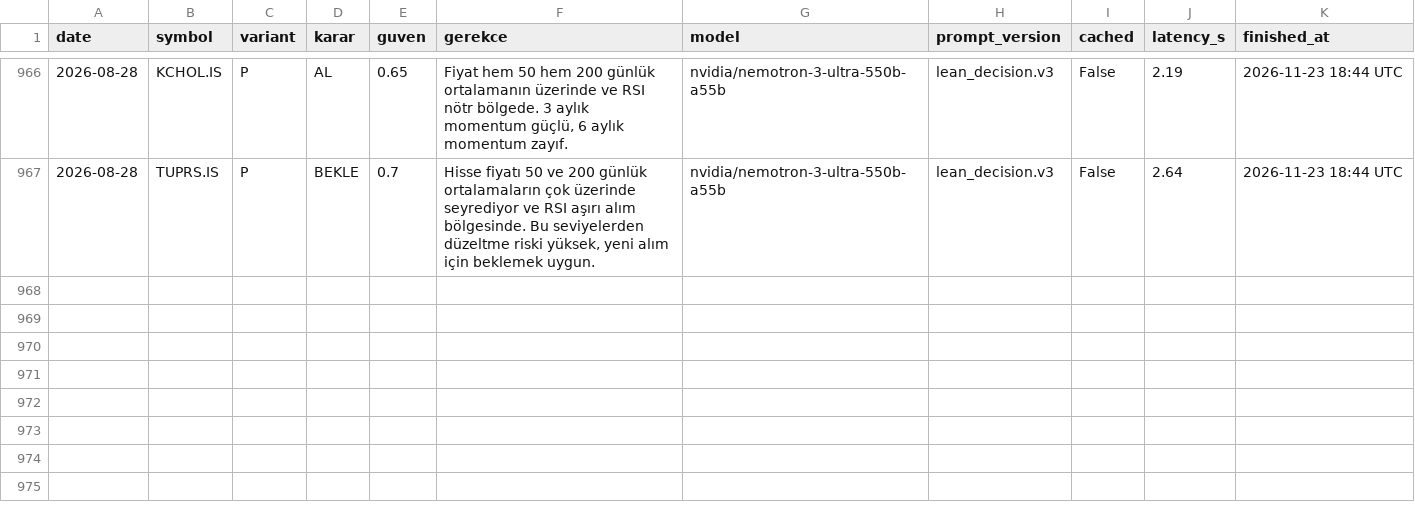
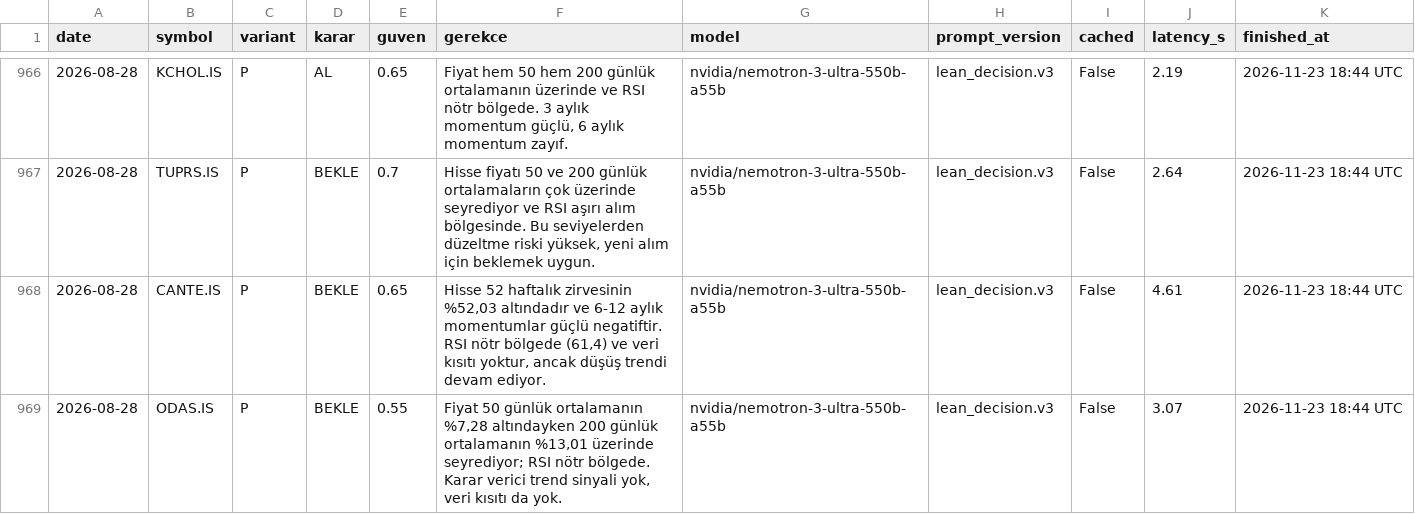
Before and after one commit to hakanvral/bitirme-projesi, a CSV file: llm_state/e4_decisions.csv, drawn as a sheet; only a part is shown, gaps mark what is left out.

```diff
--- a/llm_state/e4_decisions.csv
+++ b/llm_state/e4_decisions.csv
@@ -967 +967,3 @@ date,symbol,variant,karar,guven,gerekce,model,prompt_version,cached,latency_s,fi
 2026-08-28,TUPRS.IS,P,BEKLE,0.7,"Hisse fiyatı 50 ve 200 günlük ortalamaların çok üzerinde seyrediyor ve RSI aşırı alım bölgesinde. Bu seviyelerden düzeltme riski yüksek, yeni alım için beklemek uygun.",nvidia/nemotron-3-ultra-550b-a55b,lean_decision.v3,False,2.64,2026-11-23 18:44 UTC
+2026-08-28,CANTE.IS,P,BEKLE,0.65,"Hisse 52 haftalık zirvesinin %52,03 altındadır ve 6-12 aylık momentumlar güçlü negatiftir. RSI nötr bölgede (61,4) ve veri kısıtı yoktur, ancak düşüş trendi devam ediyor.",nvidia/nemotron-3-ultra-550b-a55b,lean_decision.v3,False,4.61,2026-11-23 18:44 UTC
+2026-08-28,ODAS.IS,P,BEKLE,0.55,"Fiyat 50 günlük ortalamanın %7,28 altındayken 200 günlük ortalamanın %13,01 üzerinde seyrediyor; RSI nötr bölgede. Karar verici trend sinyali yok, veri kısıtı da yok.",nvidia/nemotron-3-ultra-550b-a55b,lean_decision.v3,False,3.07,2026-11-23 18:44 UTC
```
